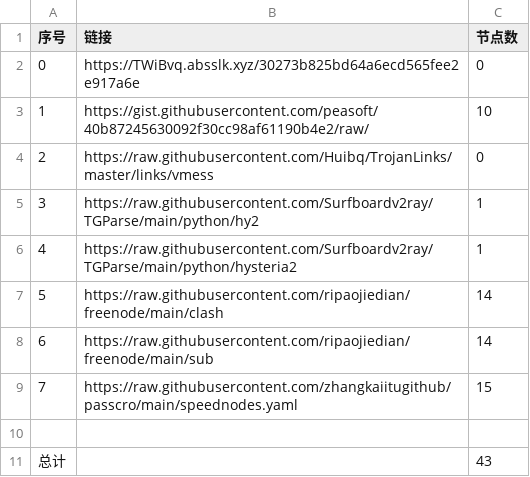
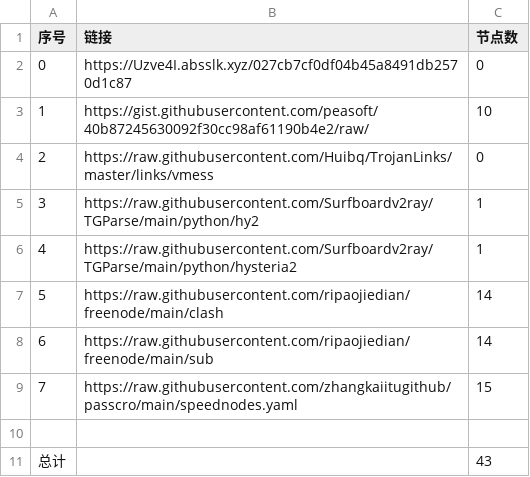
Before and after one commit to dqt081228OHVGFY/NoMoreWalls, a CSV file: list_result.csv, drawn as a sheet.

```diff
--- a/list_result.csv
+++ b/list_result.csv
@@ -1,3 +1,3 @@
 序号,链接,节点数
-0,https://TWiBvq.absslk.xyz/30273b825bd64a6ecd565fee2e917a6e,0
+0,https://Uzve4I.absslk.xyz/027cb7cf0df04b45a8491db2570d1c87,0
 1,https://gist.githubusercontent.com/peasoft/40b87245630092f30cc98af61190b4e2/raw/,10
```
Also changed, not shown: 3 other files.
